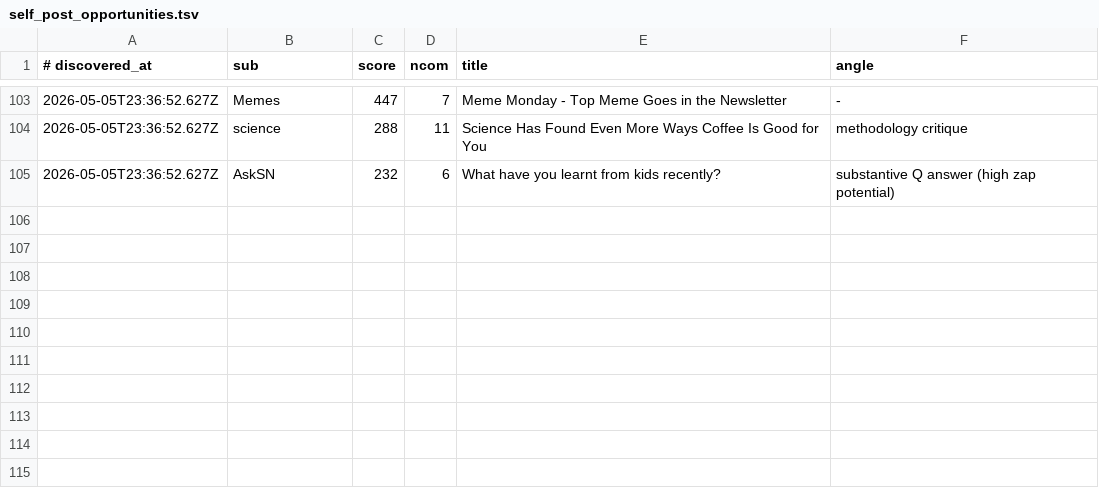
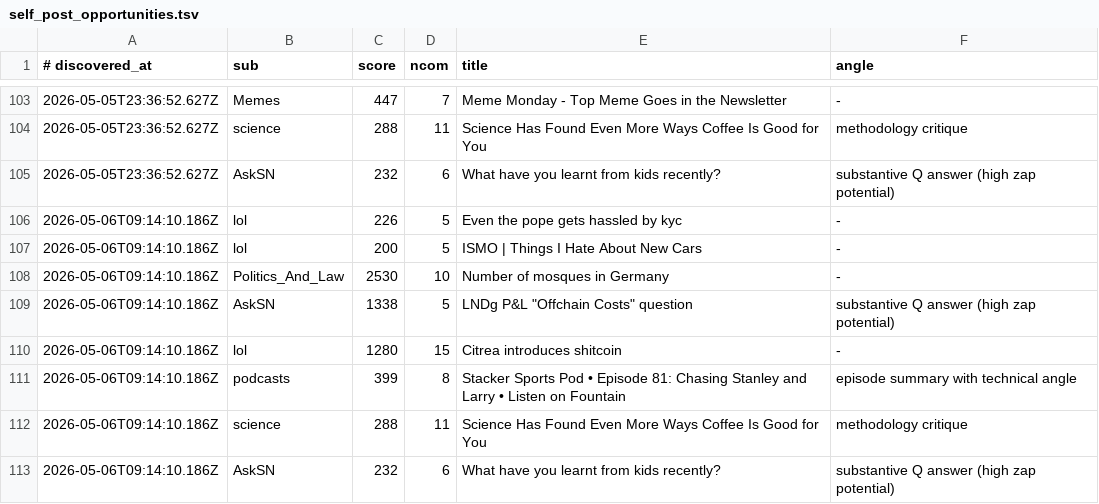
Before and after one commit to szamaniai/sn-monetization-runtime, a TSV file: data/sn_targets_accumulated/self_post_opportunities.tsv, drawn as a sheet; only a part is shown, gaps mark what is left out; the diff names each change by its address in the sheet, - before the commit and + after, or states it on an @@ line.

```diff
--- a/data/sn_targets_accumulated/self_post_opportunities.tsv
+++ b/data/sn_targets_accumulated/self_post_opportunities.tsv
+row 106: 2026-05-06T09:14:10.186Z | lol | 226 | 5 | Even the pope gets hassled by kyc | -
+row 107: 2026-05-06T09:14:10.186Z | lol | 200 | 5 | ISMO | Things I Hate About New Cars | -
+row 108: 2026-05-06T09:14:10.186Z | Politics_And_Law | 2530 | 10 | Number of mosques in Germany | -
+row 109: 2026-05-06T09:14:10.186Z | AskSN | 1338 | 5 | LNDg P&L "Offchain Costs" question | substantive Q answer (high zap potential)
+row 110: 2026-05-06T09:14:10.186Z | lol | 1280 | 15 | Citrea introduces shitcoin | -
+row 111: 2026-05-06T09:14:10.186Z | podcasts | 399 | 8 | Stacker Sports Pod • Episode 81: Chasing Stanley and Larry • Listen on Fountain | episode summary with technical angle
+row 112: 2026-05-06T09:14:10.186Z | science | 288 | 11 | Science Has Found Even More Ways Coffee Is Good for You | methodology critique
+row 113: 2026-05-06T09:14:10.186Z | AskSN | 232 | 6 | What have you learnt from kids recently? | substantive Q answer (high zap potential)
```
Also changed, not shown: data/sn_targets_accumulated/all_signals.tsv, 2 other files.
